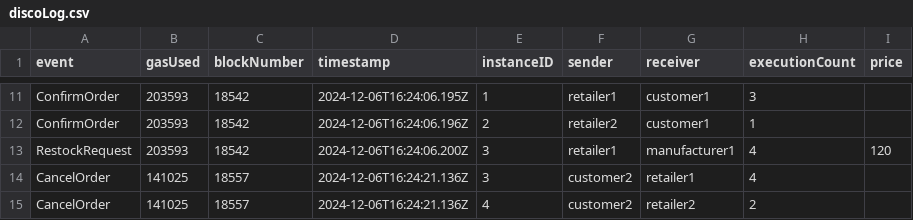
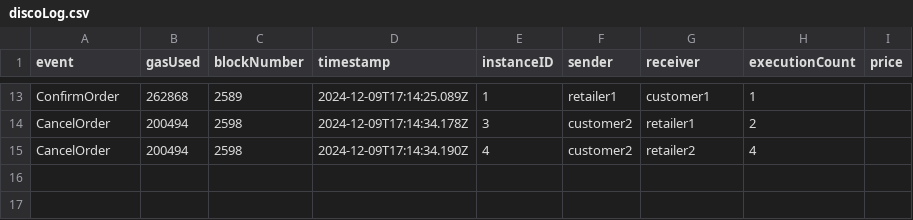
Before and after one commit to Hassan42/transparent-ordering, a CSV file: data/discoLog.csv, drawn as a sheet; only a part is shown, gaps mark what is left out; the diff covers the shown part only.

Commit message:
External orderers

```diff
--- a/data/discoLog.csv
+++ b/data/discoLog.csv
@@ -11,5 +13,3 @@ event,gasUsed,blockNumber,timestamp,instanceID,sender,receiver,executionCount,pr
-"ConfirmOrder","203593","18542","2024-12-06T16:24:06.195Z","1","retailer1","customer1",3,""
-"ConfirmOrder","203593","18542","2024-12-06T16:24:06.196Z","2","retailer2","customer1",1,""
-"RestockRequest","203593","18542","2024-12-06T16:24:06.200Z","3","retailer1","manufacturer1",4,"120"
-"CancelOrder","141025","18557","2024-12-06T16:24:21.136Z","3","customer2","retailer1",4,""
-"CancelOrder","141025","18557","2024-12-06T16:24:21.136Z","4","customer2","retailer2",2,""
+"ConfirmOrder","262868","2589","2024-12-09T17:14:25.089Z","1","retailer1","customer1",1,""
+"CancelOrder","200494","2598","2024-12-09T17:14:34.178Z","3","customer2","retailer1",2,""
+"CancelOrder","200494","2598","2024-12-09T17:14:34.190Z","4","customer2","retailer2",4,""
```
Also changed, not shown: 3 added rows, 1 removed row and 31 edited cells elsewhere in this file, 5 other files.
